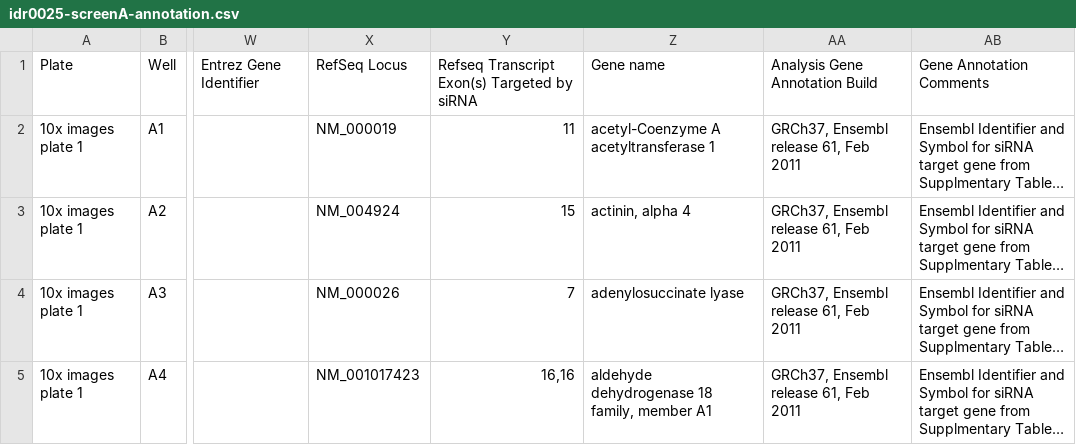
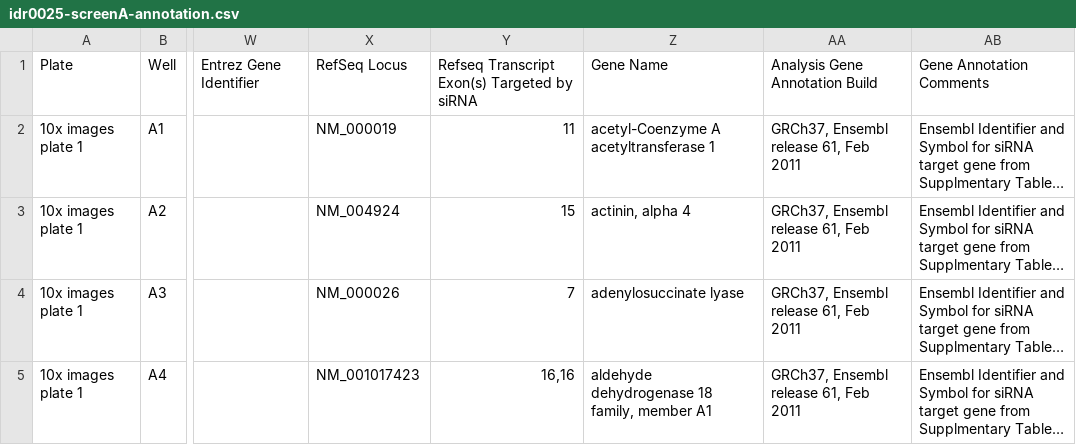
Before and after one commit to IDR/idr-metadata, a CSV file: idr0025-stadler-proteinatlas/screenA/idr0025-screenA-annotation.csv, drawn as a sheet; only a part is shown, gaps mark what is left out; long unchanged cells end in …; the diff names each change by its address in the sheet, - before the commit and + after, or states it on an @@ line.

Commit message:
changed "Gene name" to "Gene Name"

```diff
--- a/idr0025-stadler-proteinatlas/screenA/idr0025-screenA-annotation.csv
+++ b/idr0025-stadler-proteinatlas/screenA/idr0025-screenA-annotation.csv
-Z1: Gene name
+Z1: Gene Name
```
Also changed, not shown: 1 other file.
